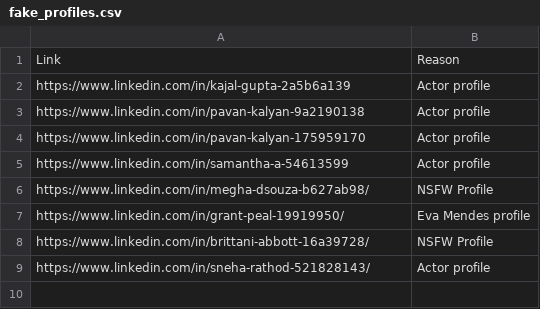
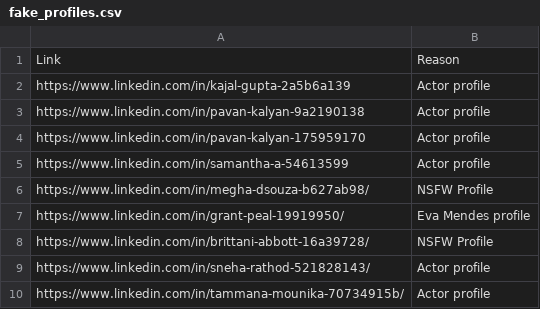
Before and after one commit to elmehdielmiloudi/fake-profile-identifier, a CSV file: fake_profiles.csv, drawn as a sheet; the diff names each change by its address in the sheet, - before the commit and + after, or states it on an @@ line.

Commit message:
Update fake_profiles.csv

```diff
--- a/fake_profiles.csv
+++ b/fake_profiles.csv
+row 10: https://www.linkedin.com/in/tammana-mounika-70734915b/ | Actor profile
```
